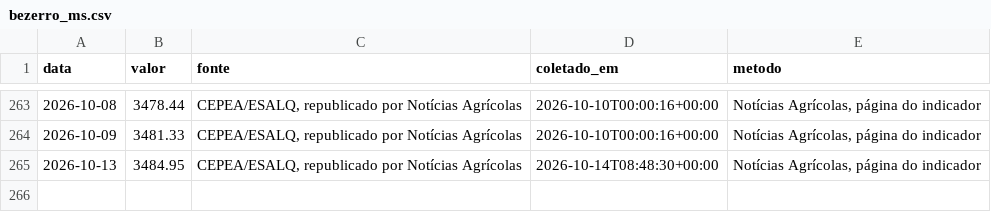
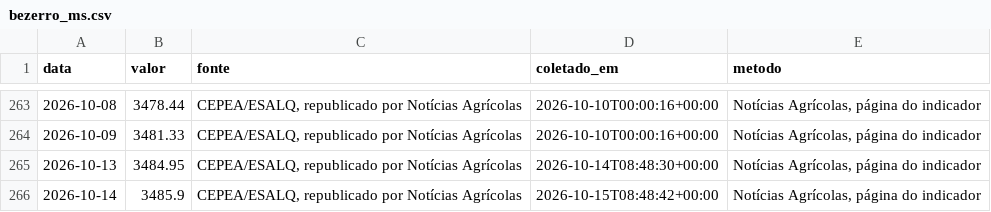
Before and after one commit to rjguimaraes/daily-brief, a CSV file: data/series/bezerro_ms.csv, drawn as a sheet; only a part is shown, gaps mark what is left out.

```diff
--- a/data/series/bezerro_ms.csv
+++ b/data/series/bezerro_ms.csv
@@ -265 +265,2 @@ data,valor,fonte,coletado_em,metodo
 2026-10-13,3484.95,"CEPEA/ESALQ, republicado por Notícias Agrícolas",2026-10-14T08:48:30+00:00,"Notícias Agrícolas, página do indicador"
+2026-10-14,3485.9,"CEPEA/ESALQ, republicado por Notícias Agrícolas",2026-10-15T08:48:42+00:00,"Notícias Agrícolas, página do indicador"
```
Also changed, not shown: data/series/bitcoin.csv, data/series/boi_comum_go_sul.csv, 18 other files.
